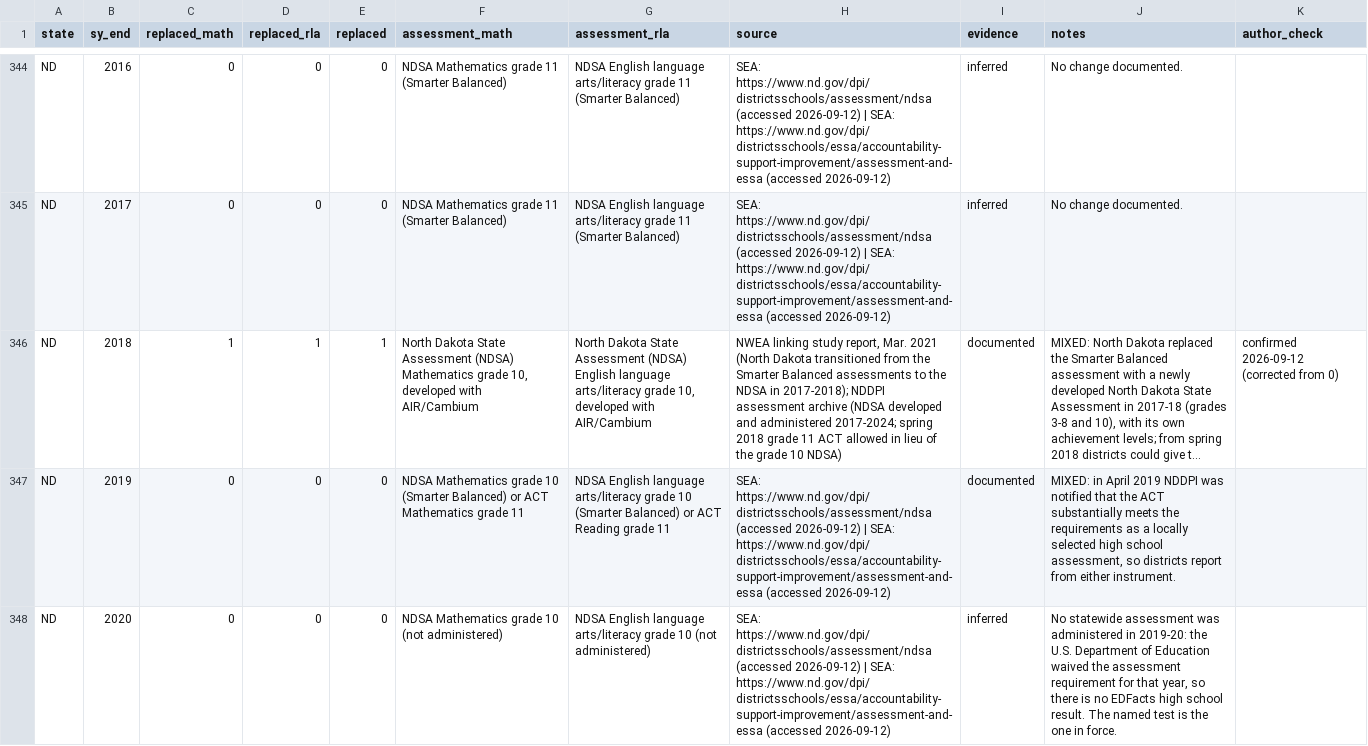
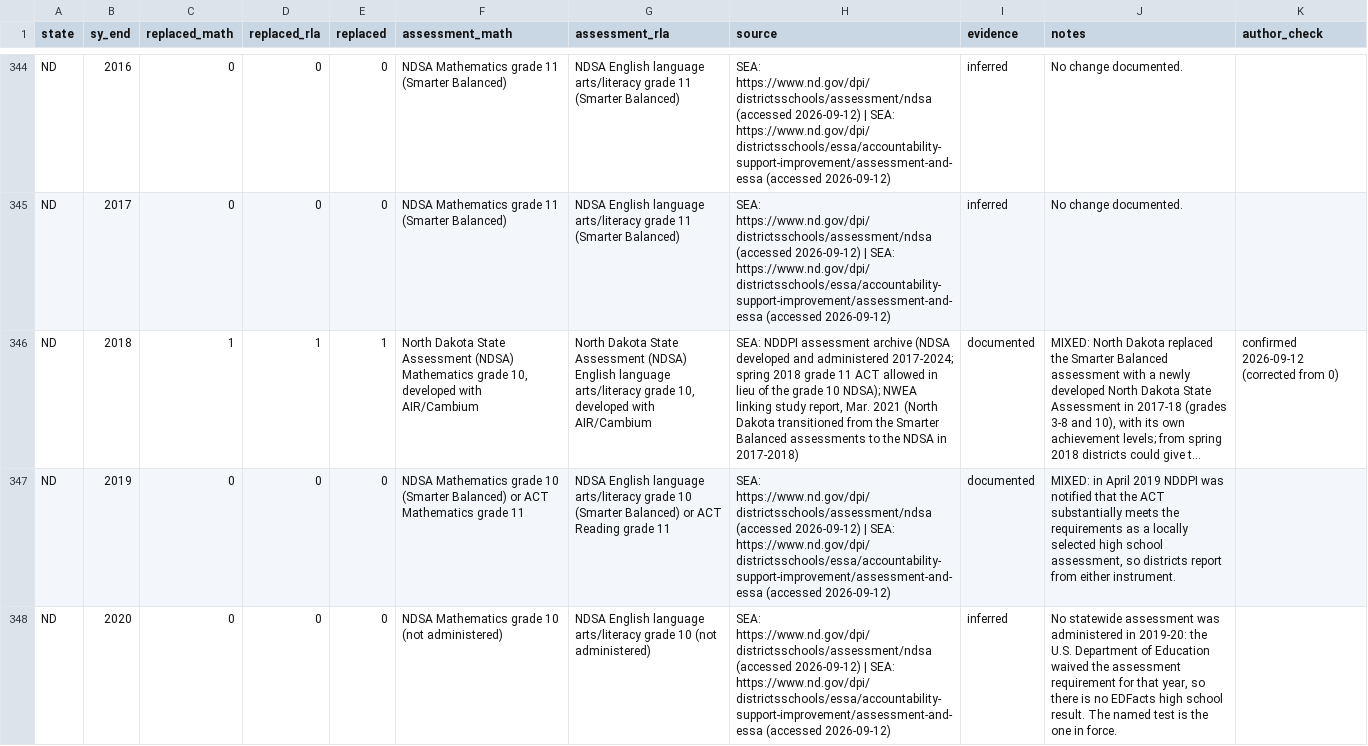
Before and after one commit to Scully4441/finance-reform-study, a CSV file: data/reference/test_replacement.csv, drawn as a sheet; only a part is shown, gaps mark what is left out; long unchanged cells end in …; the diff covers the shown part only; the diff names each change by its address in the sheet, - before the commit and + after, or states it on an @@ line.

```diff
--- a/data/reference/test_replacement.csv
+++ b/data/reference/test_replacement.csv
-H346 (source): NWEA linking study report, Mar. 2021 (North Dakota transitioned from the Smarter Balanced assessments to the NDSA in 2017-2018); NDDPI assessment archive (NDSA developed and administered 2017-2024; spring 2018 grade 11 ACT allowed in lieu of the grade 10 NDSA)
+H346 (source): SEA: NDDPI assessment archive (NDSA developed and administered 2017-2024; spring 2018 grade 11 ACT allowed in lieu of the grade 10 NDSA); NWEA linking study report, Mar. 2021 (North Dakota transitioned from the Smarter Balanced assessments to the NDSA in 2017-2018)
```
Also changed, not shown: 6 edited cells elsewhere in this file, 1 other file.
